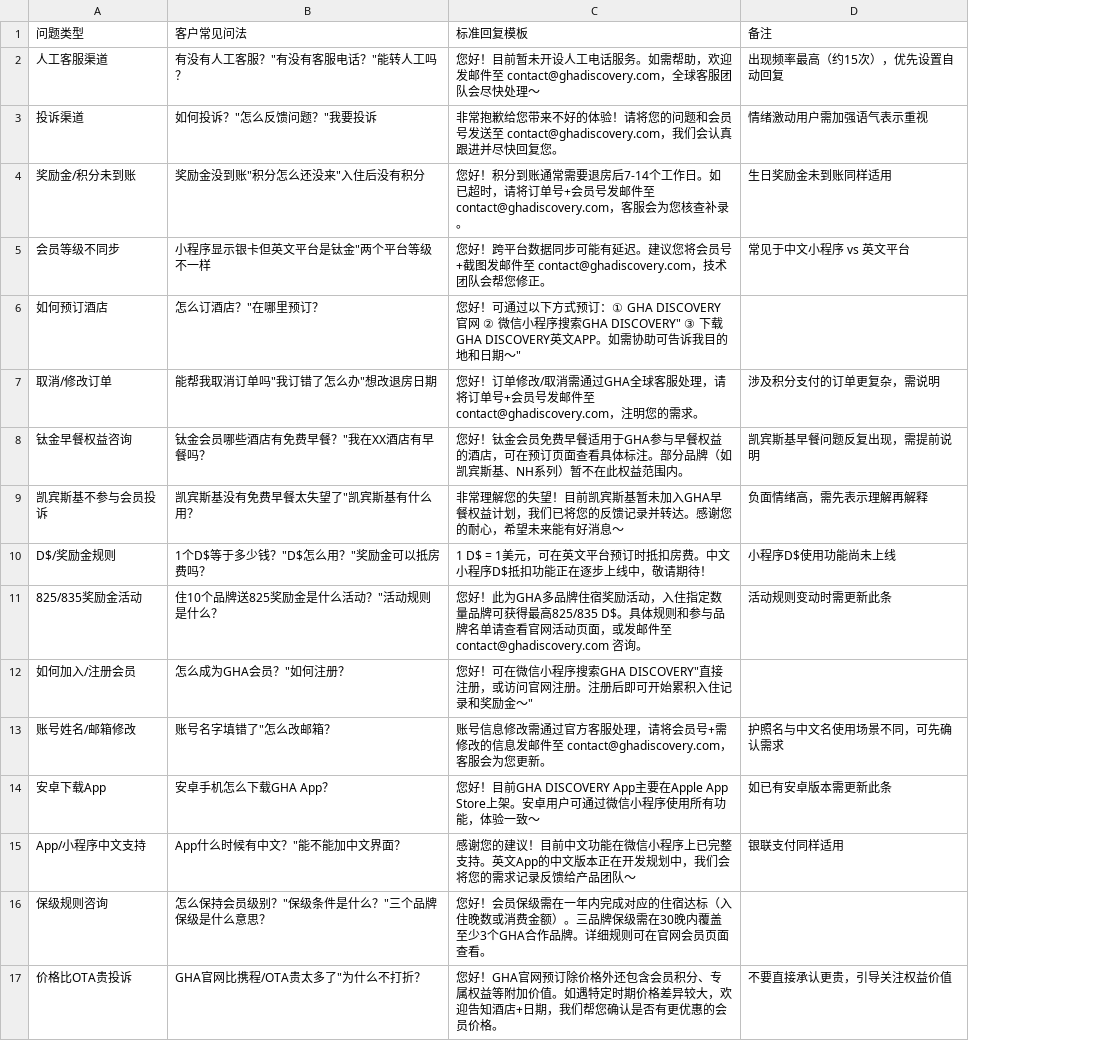
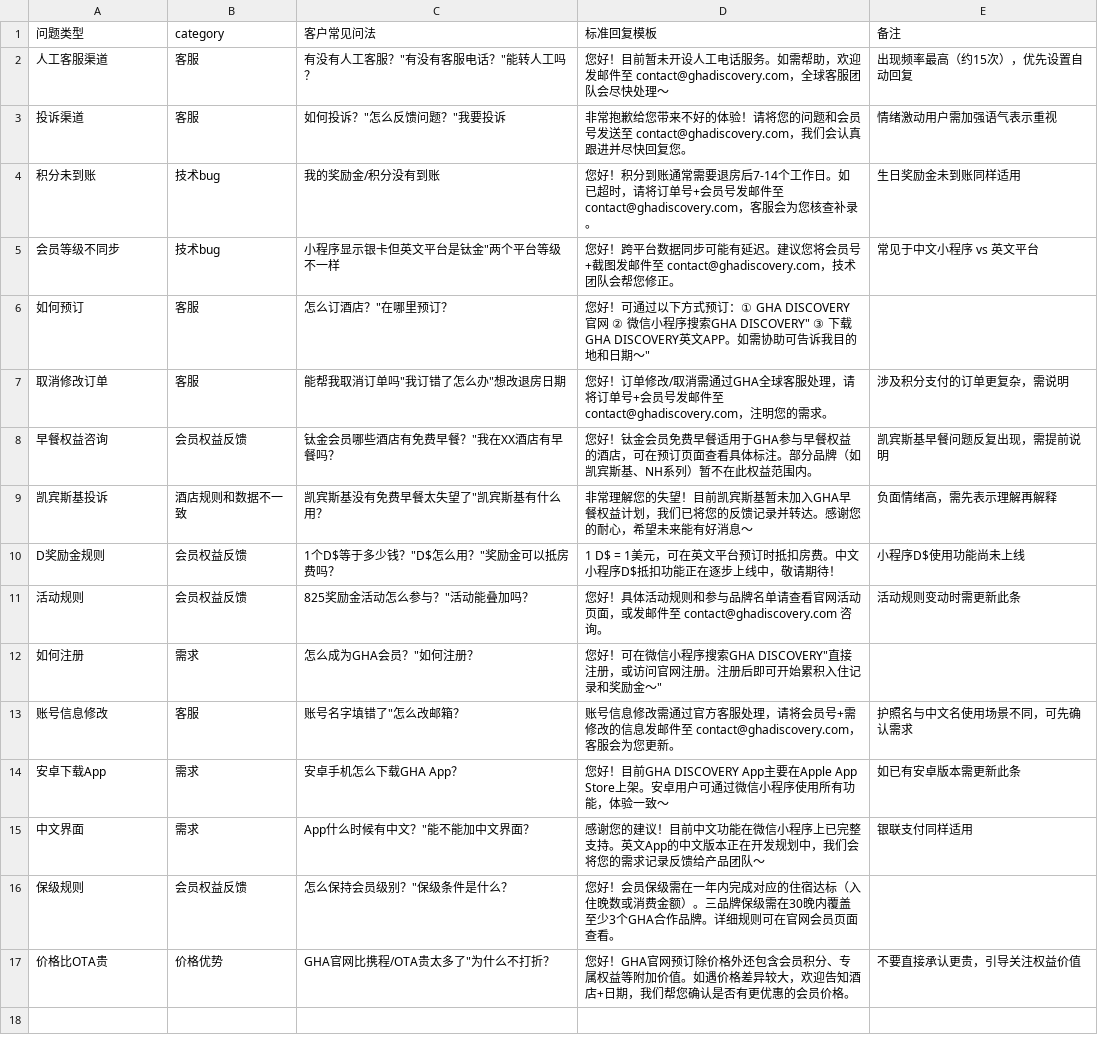
Before and after one commit to linlinfangting-wq/gha-cs-dashboard, a CSV file: templates.csv, drawn as a sheet; removed rows and columns are numbered as before the commit, all else as after; the diff names each change by its address in the sheet, - before the commit and + after, or states it on an @@ line.

```diff
--- a/templates.csv
+++ b/templates.csv
+column B (category), rows 2-10: 客服 | 客服 | 技术bug | 技术bug | 客服 | 客服 | 会员权益反馈 | 酒店规则和数据不一致 | 会员权益反馈; rows 12-17: 需求 | 客服 | 需求 | 需求 | 会员权益反馈 | 价格优势
-A4 (问题类型): 奖励金/积分未到账
+A4 (问题类型): 积分未到账
-C4 (客户常见问法): 奖励金没到账"积分怎么还没来"入住后没有积分
+C4 (客户常见问法): 我的奖励金/积分没有到账
-A6 (问题类型): 如何预订酒店
+A6 (问题类型): 如何预订
-A7 (问题类型): 取消/修改订单
+A7 (问题类型): 取消修改订单
-A8 (问题类型): 钛金早餐权益咨询
+A8 (问题类型): 早餐权益咨询
-A9 (问题类型): 凯宾斯基不参与会员投诉
+A9 (问题类型): 凯宾斯基投诉
-A10 (问题类型): D$/奖励金规则
+A10 (问题类型): D奖励金规则
-row 11: 825/835奖励金活动 | 住10个品牌送825奖励金是什么活动？"活动规则是什么？ | 您好！此为GHA多品牌住宿奖励活动，入住指定数量品牌可获得最高825/835 D$。具体规则和参与品牌名单请查看官网活动页面，或发邮件至 contact@ghadiscovery.com 咨询。 | 活动规则变动时需更新此条
+row 11: 活动规则 | 会员权益反馈 | 825奖励金活动怎么参与？"活动能叠加吗？ | 您好！具体活动规则和参与品牌名单请查看官网活动页面，或发邮件至 contact@ghadiscovery.com 咨询。 | 活动规则变动时需更新此条
-A12 (问题类型): 如何加入/注册会员
+A12 (问题类型): 如何注册
-A13 (问题类型): 账号姓名/邮箱修改
+A13 (问题类型): 账号信息修改
-A15 (问题类型): App/小程序中文支持
+A15 (问题类型): 中文界面
-A16 (问题类型): 保级规则咨询
+A16 (问题类型): 保级规则
-C16 (客户常见问法): 怎么保持会员级别？"保级条件是什么？"三个品牌保级是什么意思？
+C16 (客户常见问法): 怎么保持会员级别？"保级条件是什么？
-A17 (问题类型): 价格比OTA贵投诉
+A17 (问题类型): 价格比OTA贵
-D17 (标准回复模板): …值。如遇特定时期价格差异…
+D17 (标准回复模板): …值。如遇价格差异…
```
Also changed, not shown: 1 other file.
